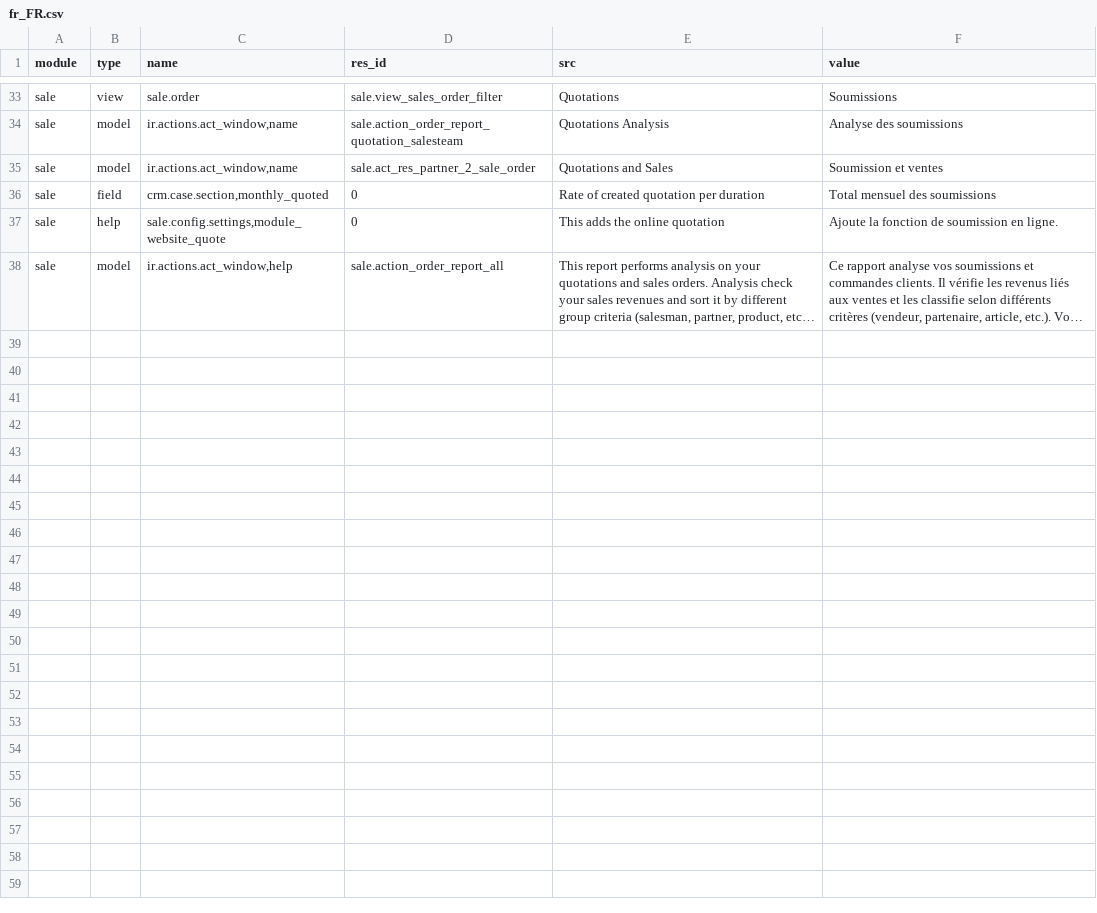
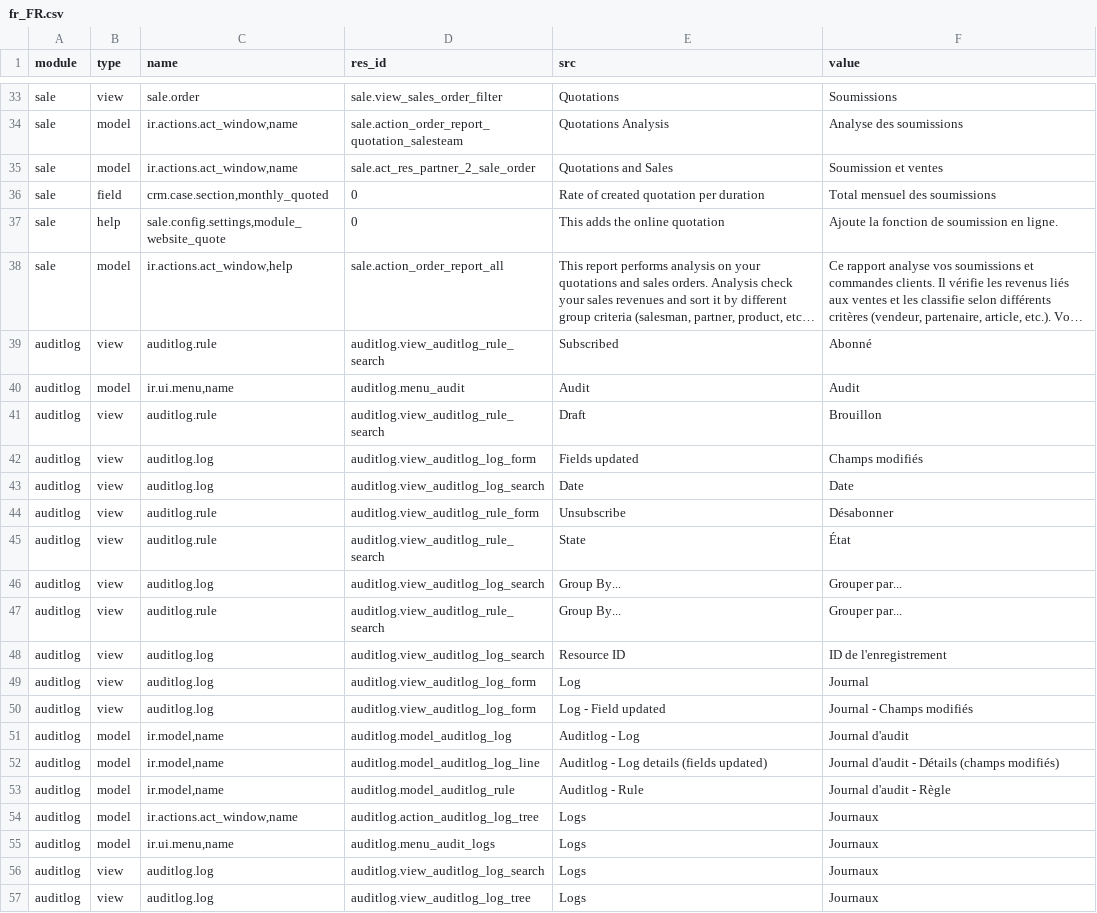
Before and after one commit to Xprima-ERP/odoo_addons, a CSV file: xpr_xprima/i18n/fr_FR.csv, drawn as a sheet; only a part is shown, gaps mark what is left out; long unchanged cells end in …; the diff covers the shown part only; the diff names each change by its address in the sheet, - before the commit and + after, or states it on an @@ line.

Commit message:
Audit log translations

```diff
--- a/xpr_xprima/i18n/fr_FR.csv
+++ b/xpr_xprima/i18n/fr_FR.csv
+row 39: auditlog | view | auditlog.rule | auditlog.view_auditlog_rule_search | Subscribed | Abonné
+row 40: auditlog | model | ir.ui.menu,name | auditlog.menu_audit | Audit | Audit
+row 41: auditlog | view | auditlog.rule | auditlog.view_auditlog_rule_search | Draft | Brouillon
+row 42: auditlog | view | auditlog.log | auditlog.view_auditlog_log_form | Fields updated | Champs modifiés
+row 43: auditlog | view | auditlog.log | auditlog.view_auditlog_log_search | Date | Date
+row 44: auditlog | view | auditlog.rule | auditlog.view_auditlog_rule_form | Unsubscribe | Désabonner
+row 45: auditlog | view | auditlog.rule | auditlog.view_auditlog_rule_search | State | État
+row 46: auditlog | view | auditlog.log | auditlog.view_auditlog_log_search | Group By... | Grouper par...
+row 47: auditlog | view | auditlog.rule | auditlog.view_auditlog_rule_search | Group By... | Grouper par...
+row 48: auditlog | view | auditlog.log | auditlog.view_auditlog_log_search | Resource ID | ID de l'enregistrement
+row 49: auditlog | view | auditlog.log | auditlog.view_auditlog_log_form | Log | Journal
+row 50: auditlog | view | auditlog.log | auditlog.view_auditlog_log_form | Log - Field updated | Journal - Champs modifiés
+row 51: auditlog | model | ir.model,name | auditlog.model_auditlog_log | Auditlog - Log | Journal d'audit
+row 52: auditlog | model | ir.model,name | auditlog.model_auditlog_log_line | Auditlog - Log details (fields updated) | Journal d'audit - Détails (champs modifiés)
+row 53: auditlog | model | ir.model,name | auditlog.model_auditlog_rule | Auditlog - Rule | Journal d'audit - Règle
+row 54: auditlog | model | ir.actions.act_window,name | auditlog.action_auditlog_log_tree | Logs | Journaux
+row 55: auditlog | model | ir.ui.menu,name | auditlog.menu_audit_logs | Logs | Journaux
+row 56: auditlog | view | auditlog.log | auditlog.view_auditlog_log_search | Logs | Journaux
+row 57: auditlog | view | auditlog.log | auditlog.view_auditlog_log_tree | Logs | Journaux
```
Also changed, not shown: 9 added rows elsewhere in this file.
